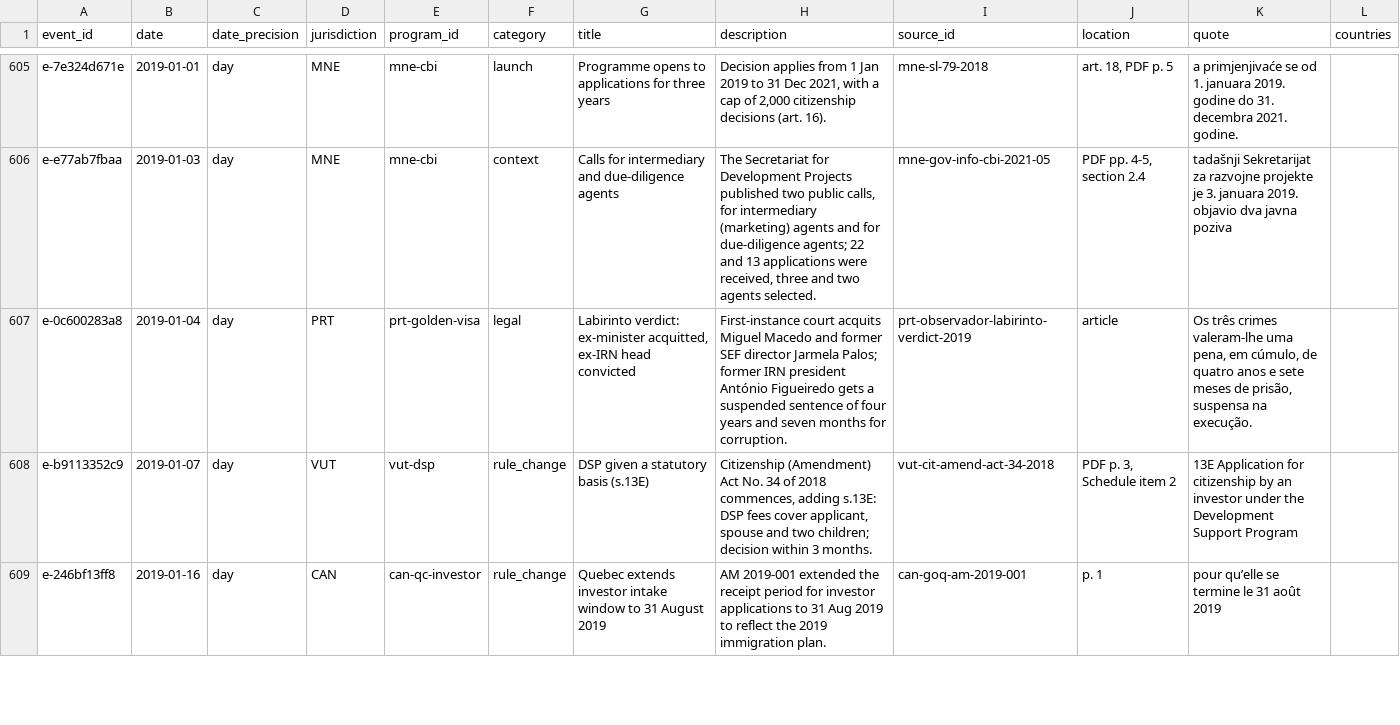
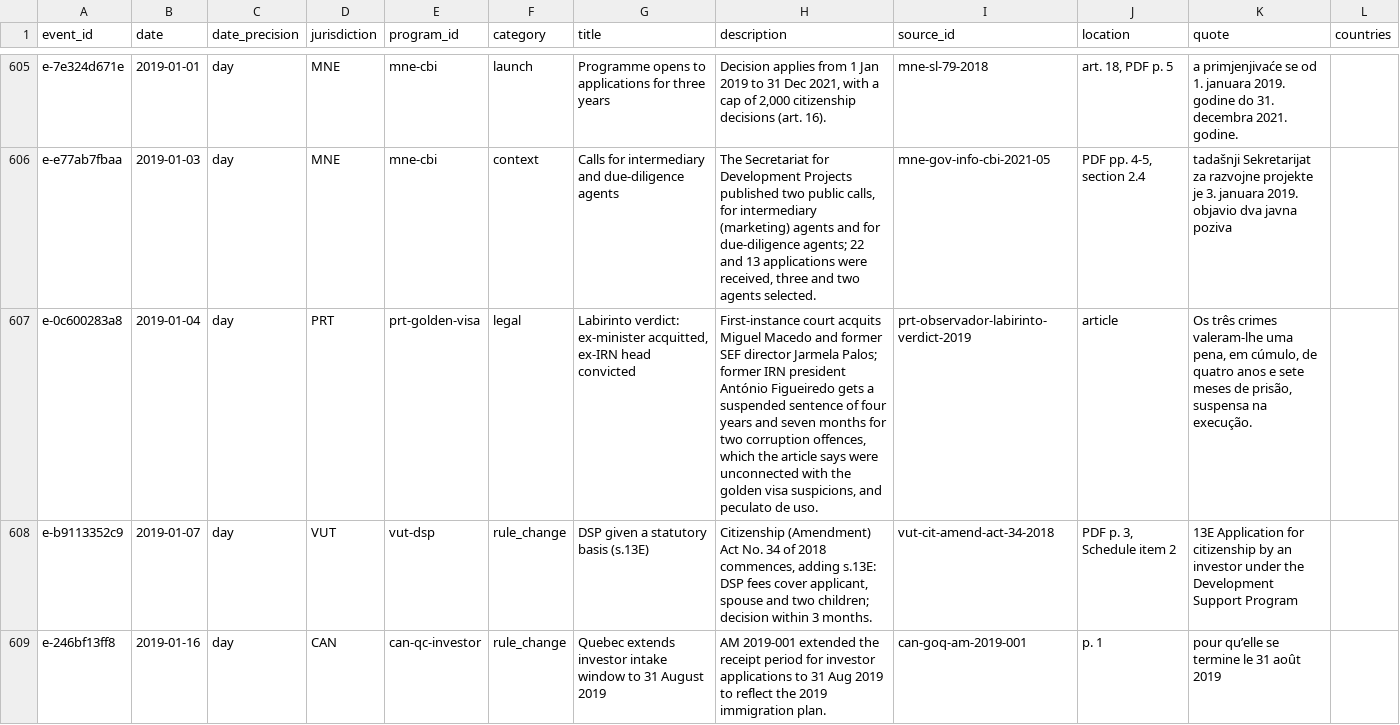
Before and after one commit to oscarleoo/data, a CSV file: topics/cbi/data/events.csv, drawn as a sheet; only a part is shown, gaps mark what is left out; the diff covers the shown part only.

```diff
--- a/topics/cbi/data/events.csv
+++ b/topics/cbi/data/events.csv
@@ -609,3 +609,3 @@ e-7e324d671e,2019-01-01,day,MNE,mne-cbi,launch,Programme opens to applications f
 e-e77ab7fbaa,2019-01-03,day,MNE,mne-cbi,context,Calls for intermediary and due-diligence agents,"The Secretariat for Development Projects published two public calls, for intermediary (marketing) agents and for due-diligence agents; 22 and 13 applications were received, three and two agents selected.",mne-gov-info-cbi-2021-05,"PDF pp. 4-5, section 2.4",tadašnji Sekretarijat za razvojne projekte je 3. januara 2019. objavio dva javna poziva,
-e-0c600283a8,2019-01-04,day,PRT,prt-golden-visa,legal,"Labirinto verdict: ex-minister acquitted, ex-IRN head convicted",First-instance court acquits Miguel Macedo and former SEF director Jarmela Palos; former IRN president António Figueiredo gets a suspended sentence of four years and seven months for corruption.,prt-observador-labirinto-verdict-2019,article,"Os três crimes valeram-lhe uma pena, em cúmulo, de quatro anos e sete meses de prisão, suspensa na execução.",
+e-0c600283a8,2019-01-04,day,PRT,prt-golden-visa,legal,"Labirinto verdict: ex-minister acquitted, ex-IRN head convicted","First-instance court acquits Miguel Macedo and former SEF director Jarmela Palos; former IRN president António Figueiredo gets a suspended sentence of four years and seven months for two corruption offences, which the article says were unconnected with the golden visa suspicions, and peculato de uso.",prt-observador-labirinto-verdict-2019,article,"Os três crimes valeram-lhe uma pena, em cúmulo, de quatro anos e sete meses de prisão, suspensa na execução.",
 e-b9113352c9,2019-01-07,day,VUT,vut-dsp,rule_change,DSP given a statutory basis (s.13E),"Citizenship (Amendment) Act No. 34 of 2018 commences, adding s.13E: DSP fees cover applicant, spouse and two children; decision within 3 months.",vut-cit-amend-act-34-2018,"PDF p. 3, Schedule item 2",13E Application for citizenship by an investor under the Development Support Program,
```
Also changed, not shown: 21 edited cells elsewhere in this file, 9 other files.
